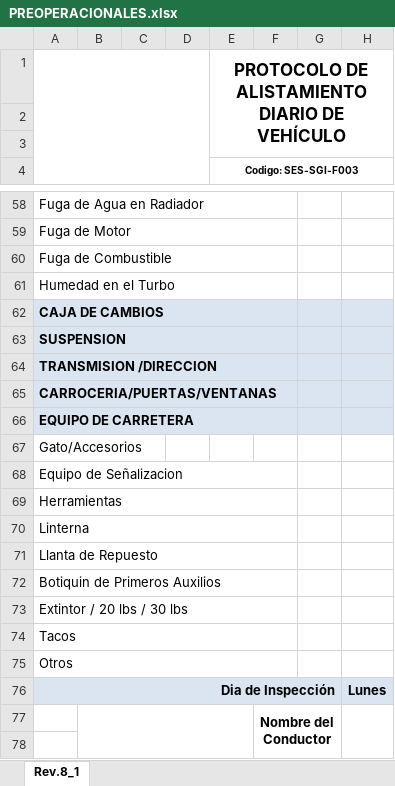
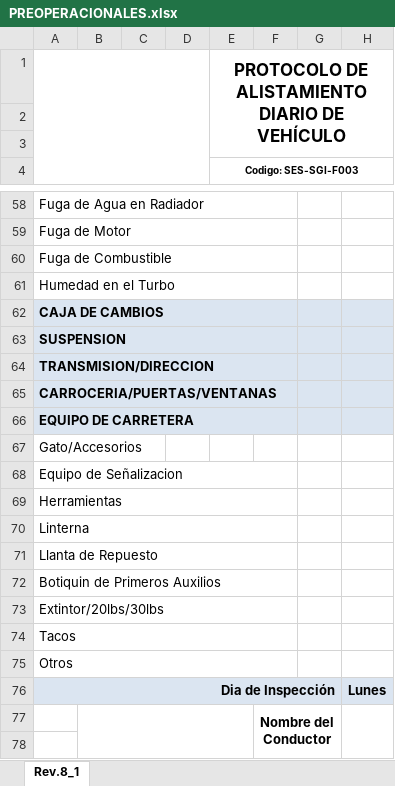
Before and after one commit to DonovanPS/Llenar-formulario-excel, an Excel workbook: template/PREOPERACIONALES.xlsx, sheet Rev.8_1, drawn as a sheet; only a part is shown, gaps mark what is left out; values as stored, in another font and other column widths than the file's, no borders; charts and pictures not drawn; the diff names each change by its address in the sheet, - before the commit and + after, or states it on an @@ line.

Commit message:
Fix again

```diff
--- a/template/PREOPERACIONALES.xlsx (sheet Rev.8_1)
+++ b/template/PREOPERACIONALES.xlsx (sheet Rev.8_1)
-A64: TRANSMISION /DIRECCION
+A64: TRANSMISION/DIRECCION
-A73: Extintor / 20 lbs / 30 lbs
+A73: Extintor/20lbs/30lbs
```
